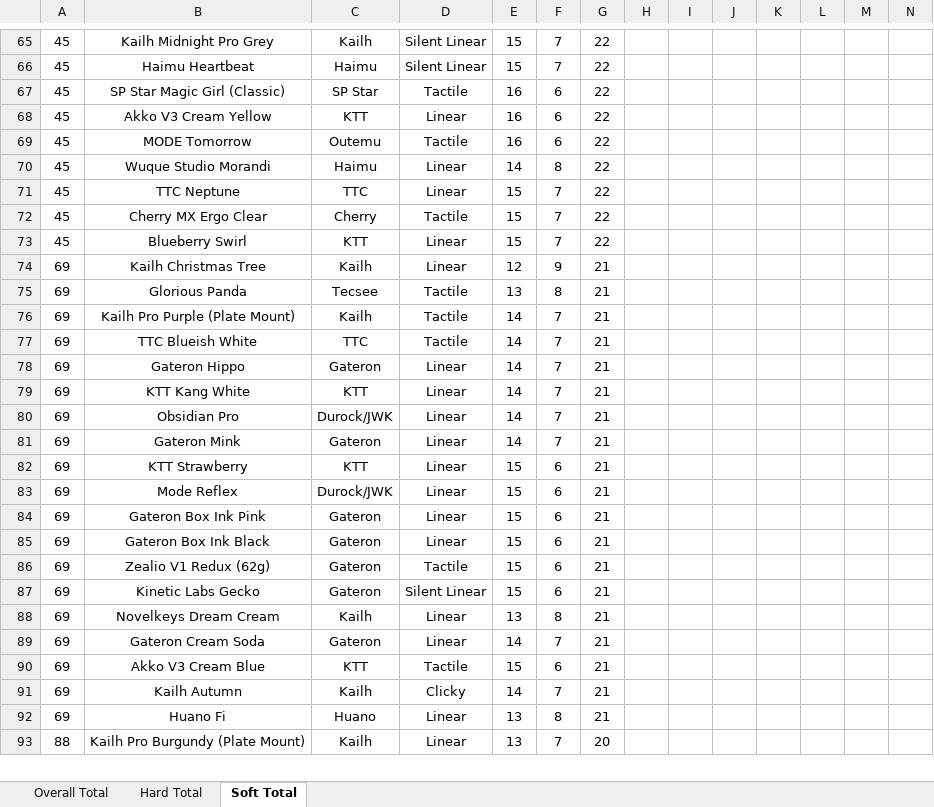
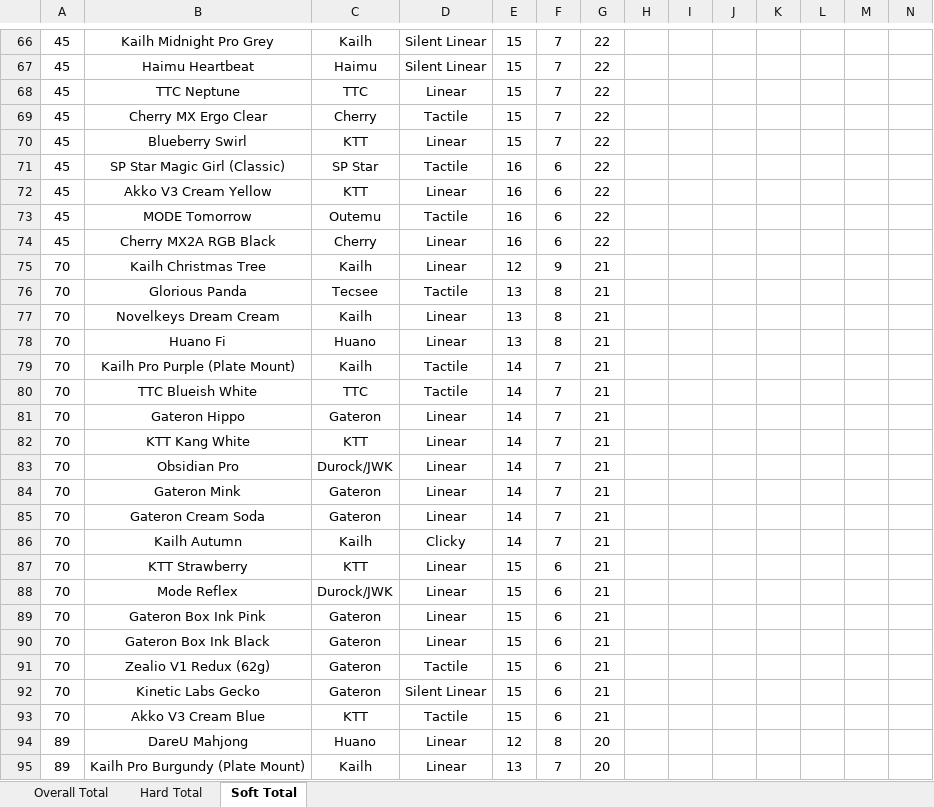
Before and after one commit to ThereminGoat/switch-scores, an Excel workbook: 1-Composite Score Sheet.xlsx, sheet Soft Total, drawn as a sheet; only a part is shown, gaps mark what is left out; values as stored, in another font and other column widths than the file's, no borders; charts and pictures not drawn; removed rows and columns are numbered as before the commit, all else as after; the diff covers the shown part only; the diff names each change by its address in the sheet, - before the commit and + after, or states it on an @@ line.

```diff
--- a/1-Composite Score Sheet.xlsx (sheet Soft Total)
+++ b/1-Composite Score Sheet.xlsx (sheet Soft Total)
@@ row 71 moved to row 68: 45 @@
@@ row 72 moved to row 69: 45 @@
@@ row 73 moved to row 70: 45 @@
@@ row 70 moved to row 54: 45 @@
+row 74: 45 | Cherry MX2A RGB Black | Cherry | Linear | 16 | 6 | 22
-A75:A76: 69
+A75:A76: 70
+row 77: 70 | Novelkeys Dream Cream | Kailh | Linear | 13 | 8 | 21
+row 78: 70 | Huano Fi | Huano | Linear | 13 | 8 | 21
-A79:A84: 69
+A79:A84: 70
+row 85: 70 | Gateron Cream Soda | Gateron | Linear | 14 | 7 | 21
+row 86: 70 | Kailh Autumn | Kailh | Clicky | 14 | 7 | 21
-A87:A92: 69
+A87:A92: 70
-row 88: 69 | Novelkeys Dream Cream | Kailh | Linear | 13 | 8 | 21
-row 89: 69 | Gateron Cream Soda | Gateron | Linear | 14 | 7 | 21
-A93: 69
+A93: 70
-row 91: 69 | Kailh Autumn | Kailh | Clicky | 14 | 7 | 21
-row 92: 69 | Huano Fi | Huano | Linear | 13 | 8 | 21
+row 94: 89 | DareU Mahjong | Huano | Linear | 12 | 8 | 20
-A95: 88
+A95: 89
```
Also changed, not shown: 27 added rows, 27 removed rows, 7 moved rows and 293 edited cells elsewhere in this sheet, sheet Overall Total, sheet Hard Total, formulas that keep their value, 4 other files.
